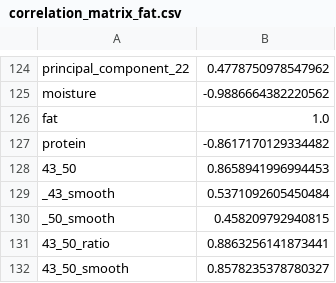
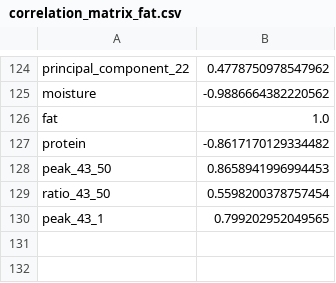
Before and after one commit to gogorazet/tecator, a CSV file: correlation_matrix_fat.csv, drawn as a sheet; only a part is shown, gaps mark what is left out.

```diff
--- a/correlation_matrix_fat.csv
+++ b/correlation_matrix_fat.csv
@@ -127,6 +127,4 @@ fat,1.0
 protein,-0.8617170129334482
-43_50,0.8658941996994453
-_43_smooth,0.5371092605450484
-_50_smooth,0.458209792940815
-43_50_ratio,0.8863256141873441
-43_50_smooth,0.8578235378780327
+peak_43_50,0.8658941996994453
+ratio_43_50,0.5598200378757454
+peak_43_1,0.799202952049565
```
Also changed, not shown: 2 other files.
